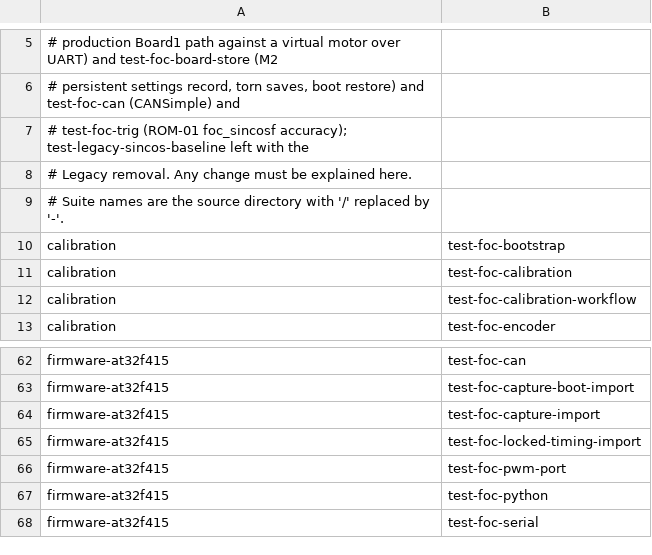
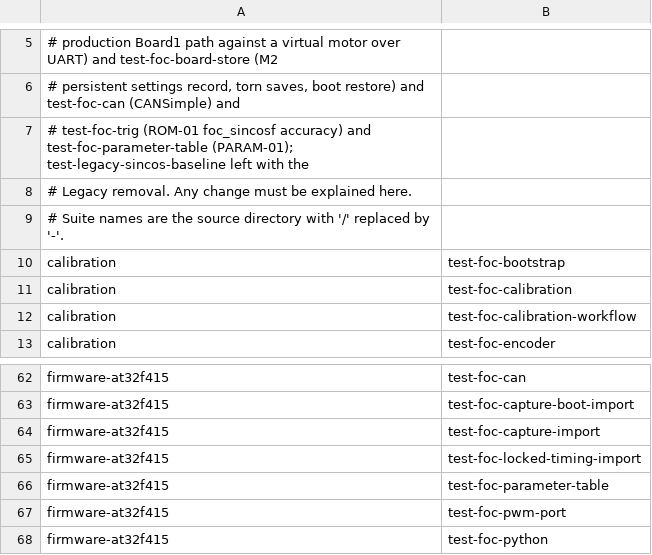
Before and after one commit to 2023violet/Hollow-Gimbal, a TSV file: scripts/flows/fwinteg/expected_tests.tsv, drawn as a sheet; only a part is shown, gaps mark what is left out; the shorter side is filled out with more unchanged rows.

```diff
--- a/scripts/flows/fwinteg/expected_tests.tsv
+++ b/scripts/flows/fwinteg/expected_tests.tsv
@@ -6,3 +6,3 @@
 # persistent settings record, torn saves, boot restore) and test-foc-can (CANSimple) and
-# test-foc-trig (ROM-01 foc_sincosf accuracy); test-legacy-sincos-baseline left with the
+# test-foc-trig (ROM-01 foc_sincosf accuracy) and test-foc-parameter-table (PARAM-01); test-legacy-sincos-baseline left with the
 # Legacy removal. Any change must be explained here.
@@ -65,2 +65,3 @@ firmware-at32f415	test-foc-capture-import
 firmware-at32f415	test-foc-locked-timing-import
+firmware-at32f415	test-foc-parameter-table
 firmware-at32f415	test-foc-pwm-port
```
Also changed, not shown: 30 other files.
